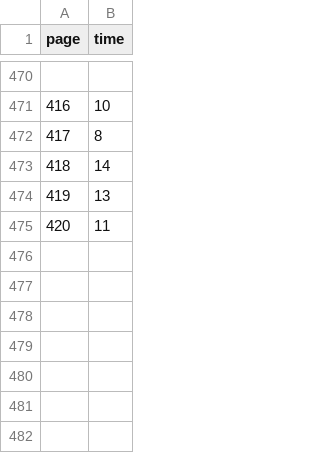
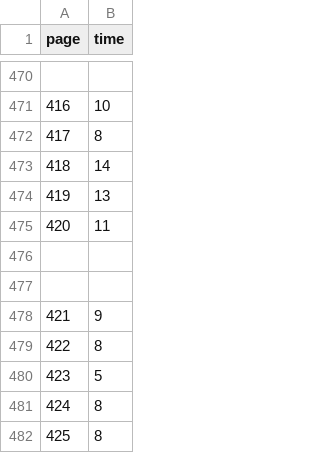
Before and after one commit to kirjs/just-some-numbers, a CSV file: atlasShrugged.csv, drawn as a sheet; only a part is shown, gaps mark what is left out.

Commit message:
2014-12-06

```diff
--- a/atlasShrugged.csv
+++ b/atlasShrugged.csv
@@ -475 +475,8 @@ page,time
 420,11
+
+
+421,9
+422,8
+423,5
+424,8
+425,8
```
